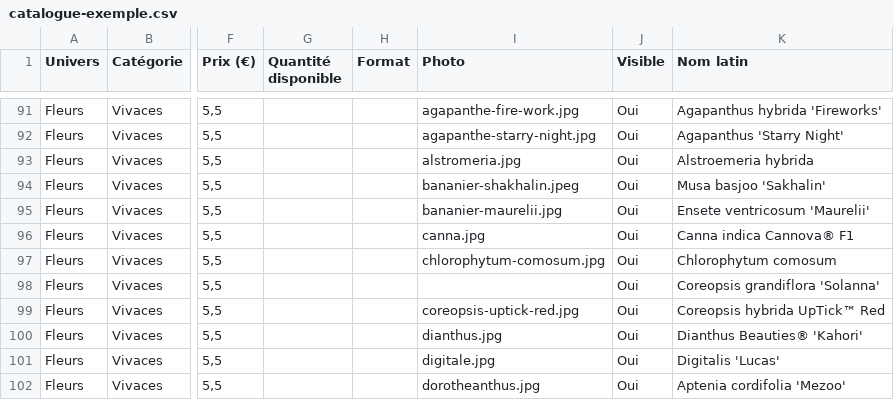
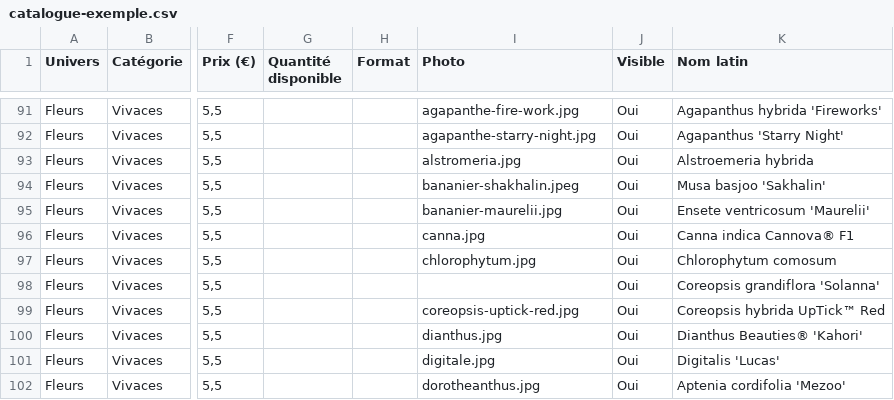
Before and after one commit to elodie24000/appui-catalogue, a CSV file: data/catalogue-exemple.csv, drawn as a sheet; only a part is shown, gaps mark what is left out; the diff names each change by its address in the sheet, - before the commit and + after, or states it on an @@ line.

```diff
--- a/data/catalogue-exemple.csv
+++ b/data/catalogue-exemple.csv
-I97 (Photo): chlorophytum-comosum.jpg
+I97 (Photo): chlorophytum.jpg
```
Also changed, not shown: 2 other files.
